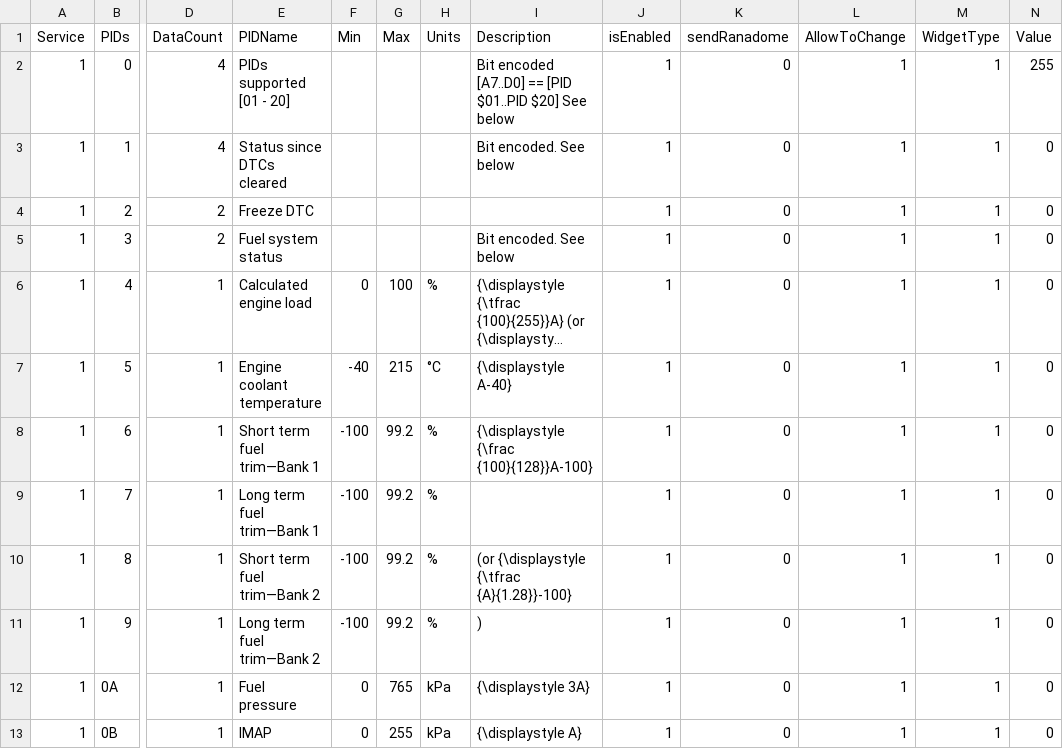
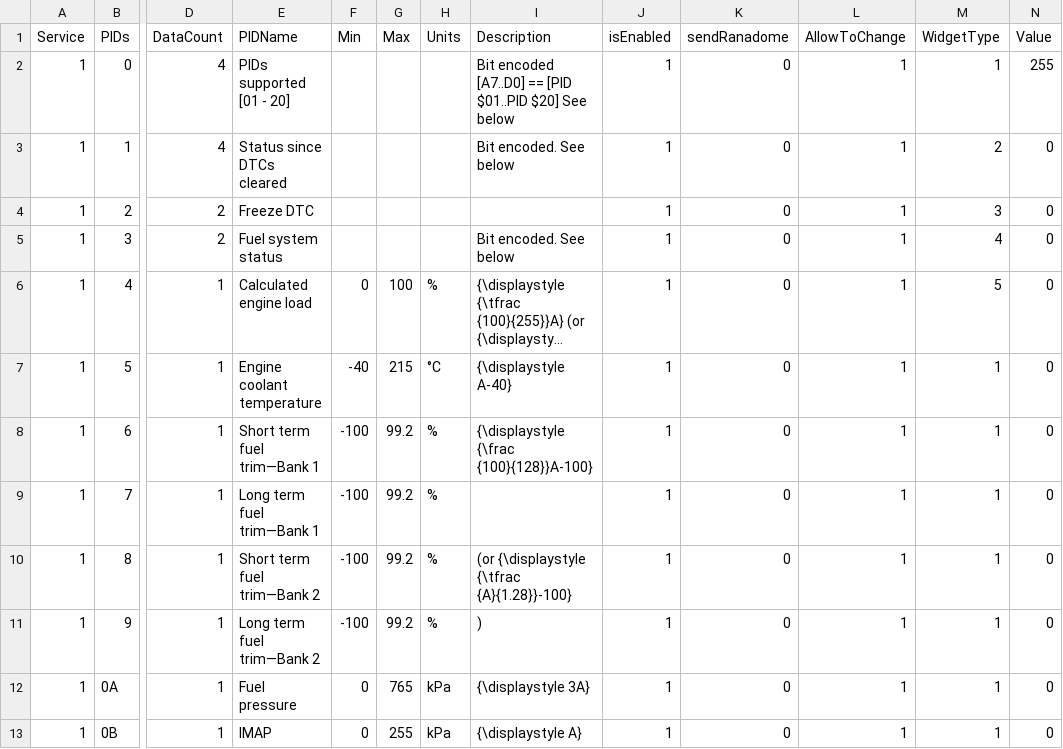
Before and after one commit to 8-DK/ArduECUSimulator, a CSV file: localFiles/pidList.csv, drawn as a sheet; only a part is shown, gaps mark what is left out; long unchanged cells end in …; the diff names each change by its address in the sheet, - before the commit and + after, or states it on an @@ line.

```diff
--- a/localFiles/pidList.csv
+++ b/localFiles/pidList.csv
-M3 (WidgetType): 1
+M3 (WidgetType): 2
-M4 (WidgetType): 1
+M4 (WidgetType): 3
-M5 (WidgetType): 1
+M5 (WidgetType): 4
-M6 (WidgetType): 1
+M6 (WidgetType): 5
```
Also changed, not shown: 15 other files.
